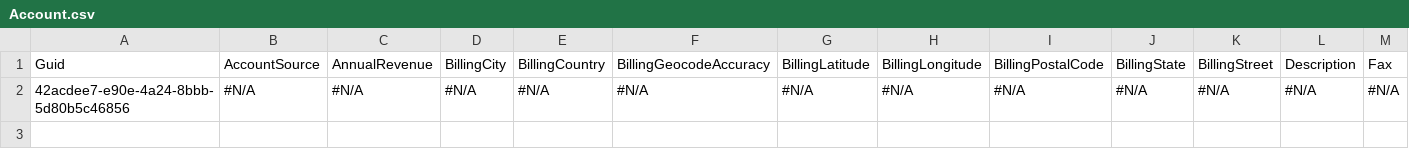
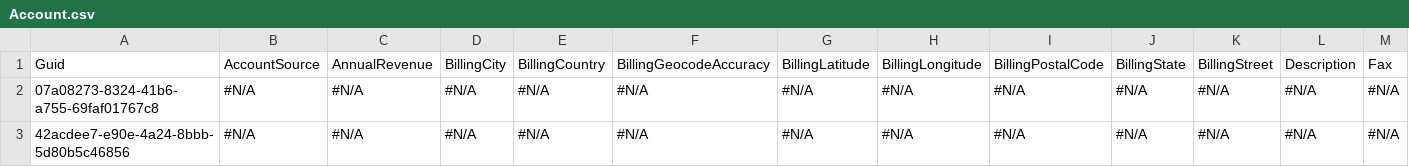
Before and after one commit to Mooverproject/Testapp, a CSV file: Account.csv, drawn as a sheet; only a part is shown; rows hold the shown columns only; the diff names each change by its address in the sheet, - before the commit and + after, or states it on an @@ line.

Commit message:
Saving org changes to the repository

```diff
--- a/Account.csv
+++ b/Account.csv
+row 2: 07a08273-8324-41b6-a755-69faf01767c8 | #N/A | #N/A | #N/A | #N/A | #N/A | #N/A | #N/A | #N/A | #N/A | #N/A | #N/A | #N/A
```
